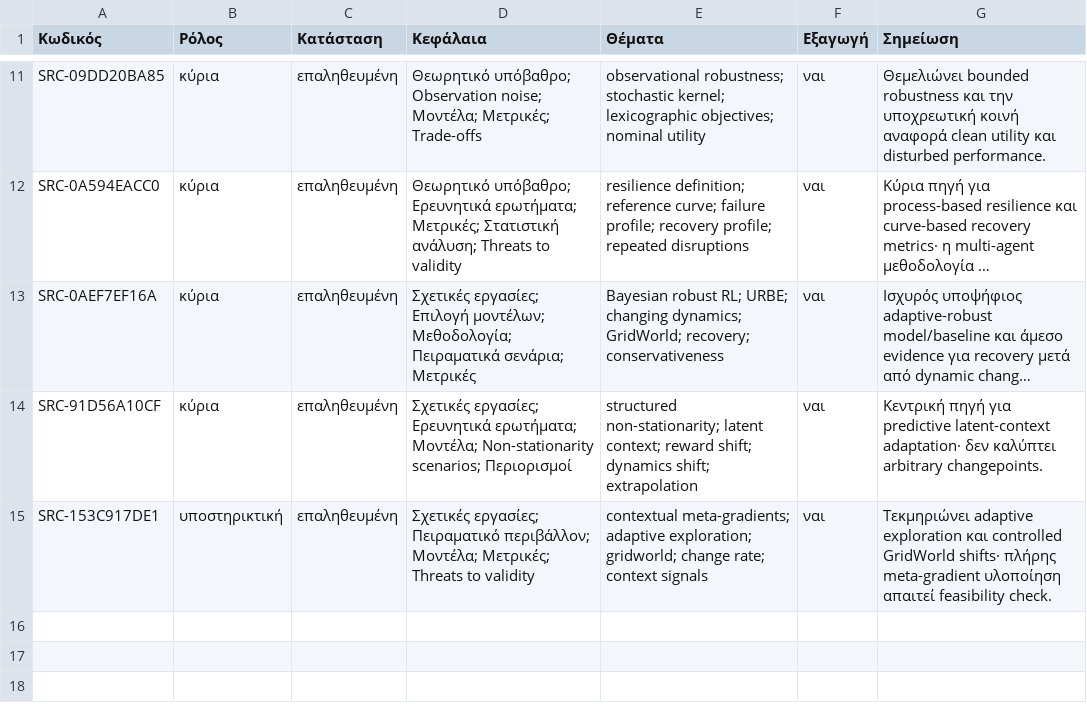
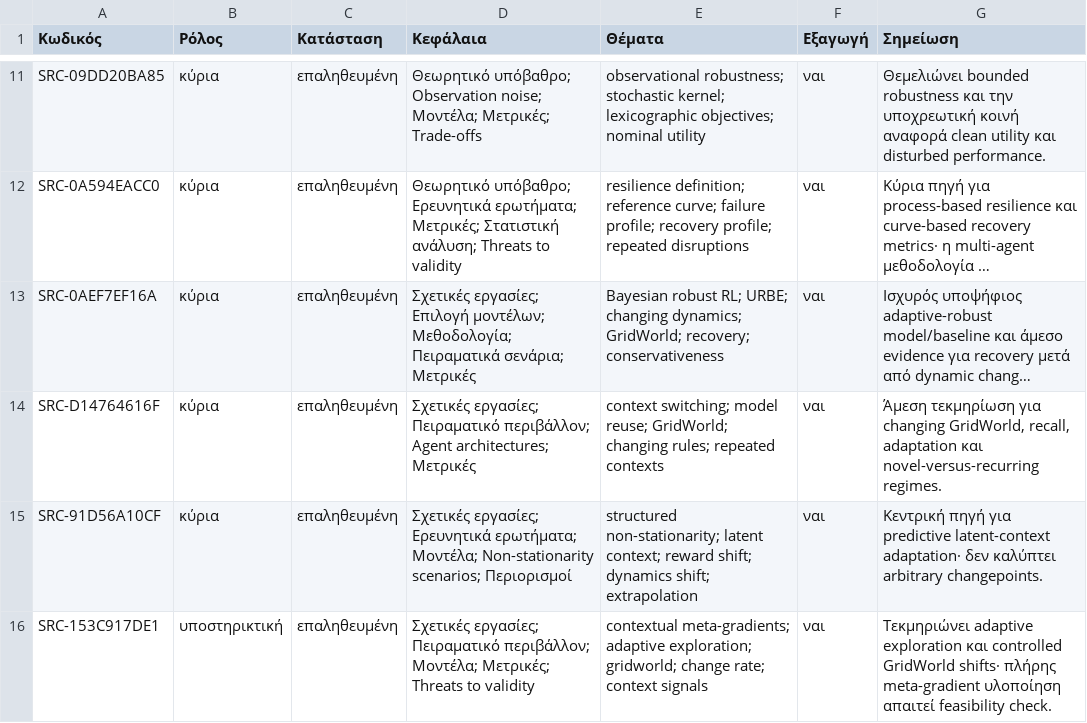
Before and after one commit to MariosGiannakaras/ThesisBibliography, a CSV file: κατάλογος/επιλογή-διπλωματικής.csv, drawn as a sheet; only a part is shown, gaps mark what is left out; long unchanged cells end in …; the diff names each change by its address in the sheet, - before the commit and + after, or states it on an @@ line.

Commit message:
Συγχρονισμός μητρώου με context-switching παρτίδα

```diff
--- a/κατάλογος/επιλογή-διπλωματικής.csv
+++ b/κατάλογος/επιλογή-διπλωματικής.csv
+row 14: SRC-D14764616F | κύρια | επαληθευμένη | Σχετικές εργασίες; Πειραματικό περιβάλλον; Agent architectures; Μετρικές | context switching; model reuse; GridWorld; changing rules; repeated contexts | ναι | Άμεση τεκμηρίωση για changing GridWorld, recall, adaptation και novel-versus-recurring regimes.
```
